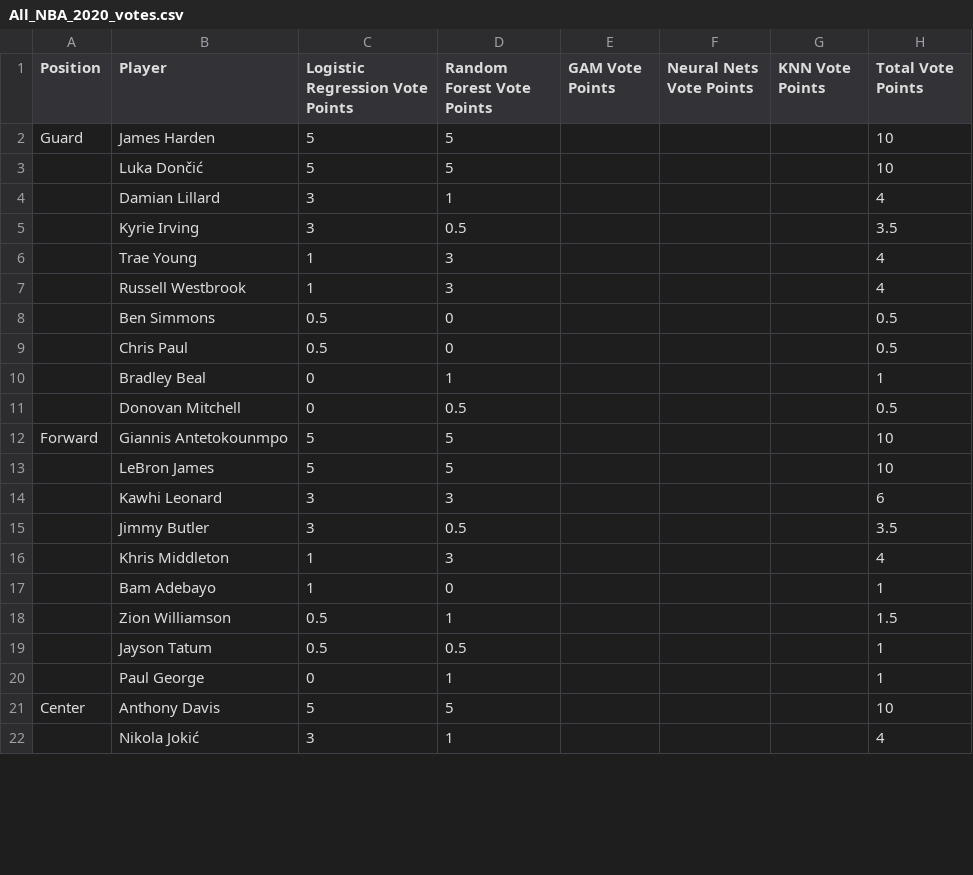
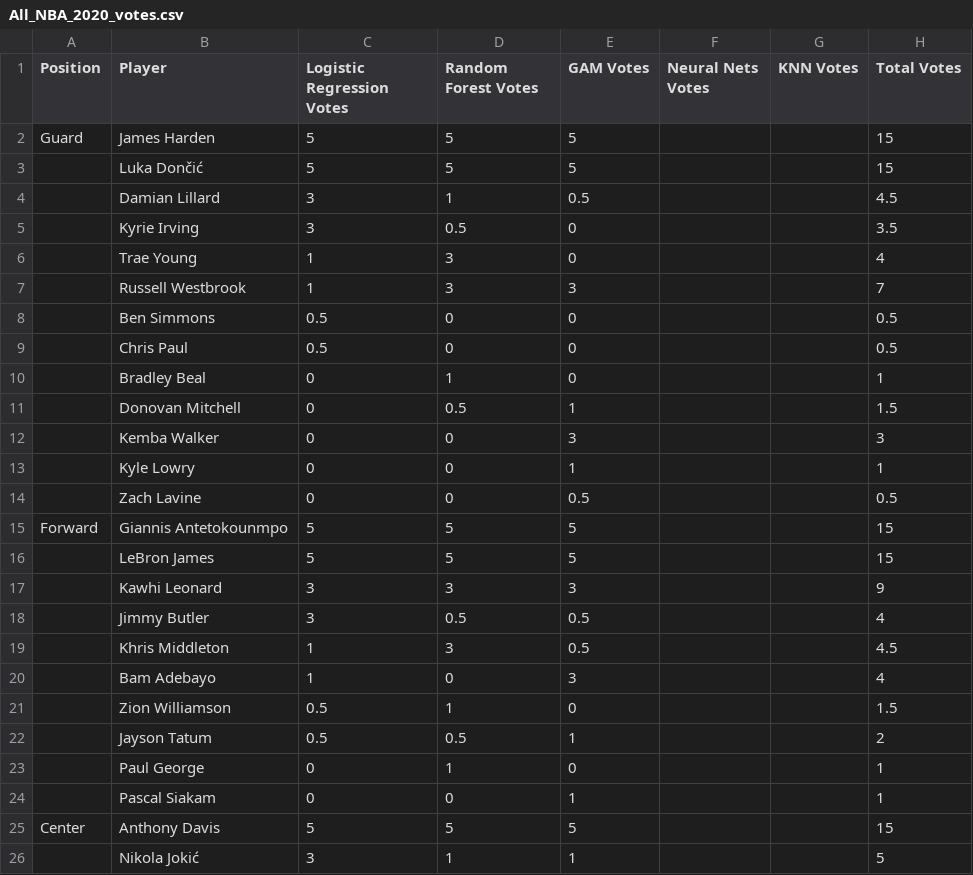
Before and after one commit to samarsengar/Peter-Awesome-Website, a CSV file: content/project/All-NBA-Predictions/All_NBA_2020_votes.csv, drawn as a sheet; only a part is shown; the diff covers the shown part only.

```diff
--- a/content/project/All-NBA-Predictions/All_NBA_2020_votes.csv
+++ b/content/project/All-NBA-Predictions/All_NBA_2020_votes.csv
@@ -1,22 +1,26 @@
-Position,Player,Logistic Regression Vote Points,Random Forest Vote Points,GAM Vote Points,Neural Nets Vote Points,KNN Vote Points,Total Vote Points
-Guard,James Harden,5,5,,,,10
-,Luka Dončić,5,5,,,,10
-,Damian Lillard,3,1,,,,4
-,Kyrie Irving,3,0.5,,,,3.5
-,Trae Young,1,3,,,,4
-,Russell Westbrook,1,3,,,,4
-,Ben Simmons,0.5,0,,,,0.5
-,Chris Paul,0.5,0,,,,0.5
-,Bradley Beal,0,1,,,,1
-,Donovan Mitchell,0,0.5,,,,0.5
-Forward,Giannis Antetokounmpo,5,5,,,,10
-,LeBron James,5,5,,,,10
-,Kawhi Leonard,3,3,,,,6
-,Jimmy Butler,3,0.5,,,,3.5
-,Khris Middleton,1,3,,,,4
-,Bam Adebayo,1,0,,,,1
-,Zion Williamson,0.5,1,,,,1.5
-,Jayson Tatum,0.5,0.5,,,,1
-,Paul George,0,1,,,,1
-Center,Anthony Davis,5,5,,,,10
-,Nikola Jokić,3,1,,,,4
+Position,Player,Logistic Regression Votes,Random Forest Votes,GAM Votes,Neural Nets Votes,KNN Votes,Total Votes
+Guard,James Harden,5,5,5,,,15
+,Luka Dončić,5,5,5,,,15
+,Damian Lillard,3,1,0.5,,,4.5
+,Kyrie Irving,3,0.5,0,,,3.5
+,Trae Young,1,3,0,,,4
+,Russell Westbrook,1,3,3,,,7
+,Ben Simmons,0.5,0,0,,,0.5
+,Chris Paul,0.5,0,0,,,0.5
+,Bradley Beal,0,1,0,,,1
+,Donovan Mitchell,0,0.5,1,,,1.5
+,Kemba Walker,0,0,3,,,3
+,Kyle Lowry,0,0,1,,,1
+,Zach Lavine,0,0,0.5,,,0.5
+Forward,Giannis Antetokounmpo,5,5,5,,,15
+,LeBron James,5,5,5,,,15
+,Kawhi Leonard,3,3,3,,,9
+,Jimmy Butler,3,0.5,0.5,,,4
+,Khris Middleton,1,3,0.5,,,4.5
+,Bam Adebayo,1,0,3,,,4
+,Zion Williamson,0.5,1,0,,,1.5
+,Jayson Tatum,0.5,0.5,1,,,2
+,Paul George,0,1,0,,,1
+,Pascal Siakam,0,0,1,,,1
+Center,Anthony Davis,5,5,5,,,15
+,Nikola Jokić,3,1,1,,,5
```
Also changed, not shown: 1 added row and 5 edited cells elsewhere in this file, 17 other files.
